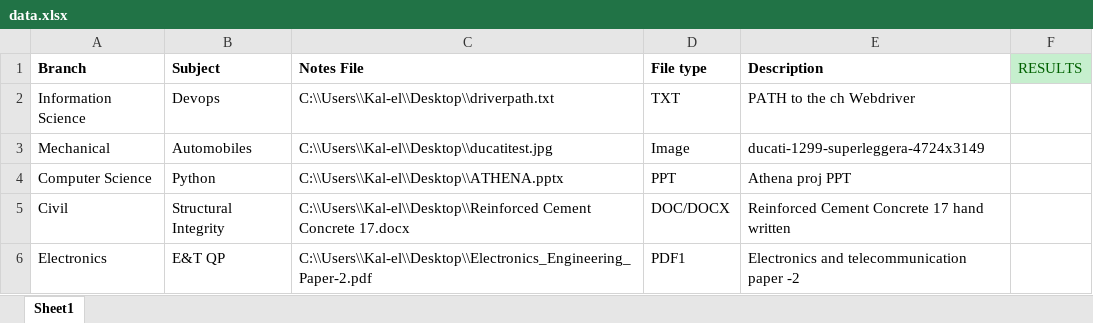
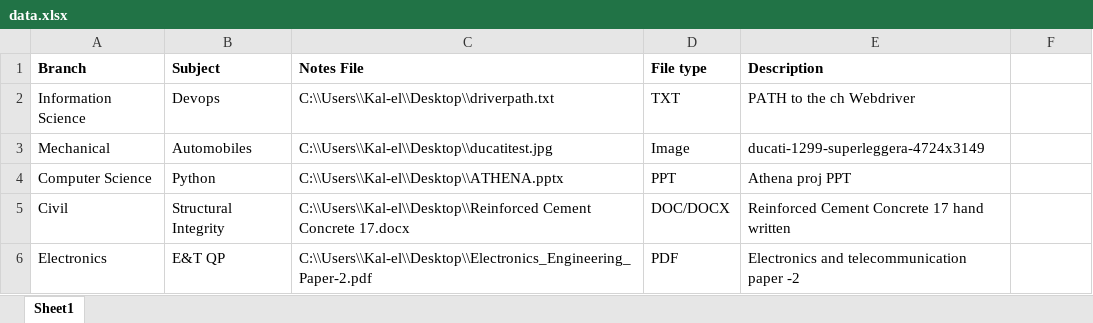
Before and after one commit to nishanth695/jenkintry, an Excel workbook: data.xlsx, sheet Sheet1, drawn as a sheet; values as stored, in another font and other column widths than the file's, no borders; the diff names each change by its address in the sheet, - before the commit and + after, or states it on an @@ line.

```diff
--- a/data.xlsx (sheet Sheet1)
+++ b/data.xlsx (sheet Sheet1)
-F1: RESULTS
+F1: (empty)
-F1 fill: #C6EFCE
+F1 fill: none
-D6 (File type): PDF1
+D6 (File type): PDF
```
Also changed, not shown: 1 other file.
